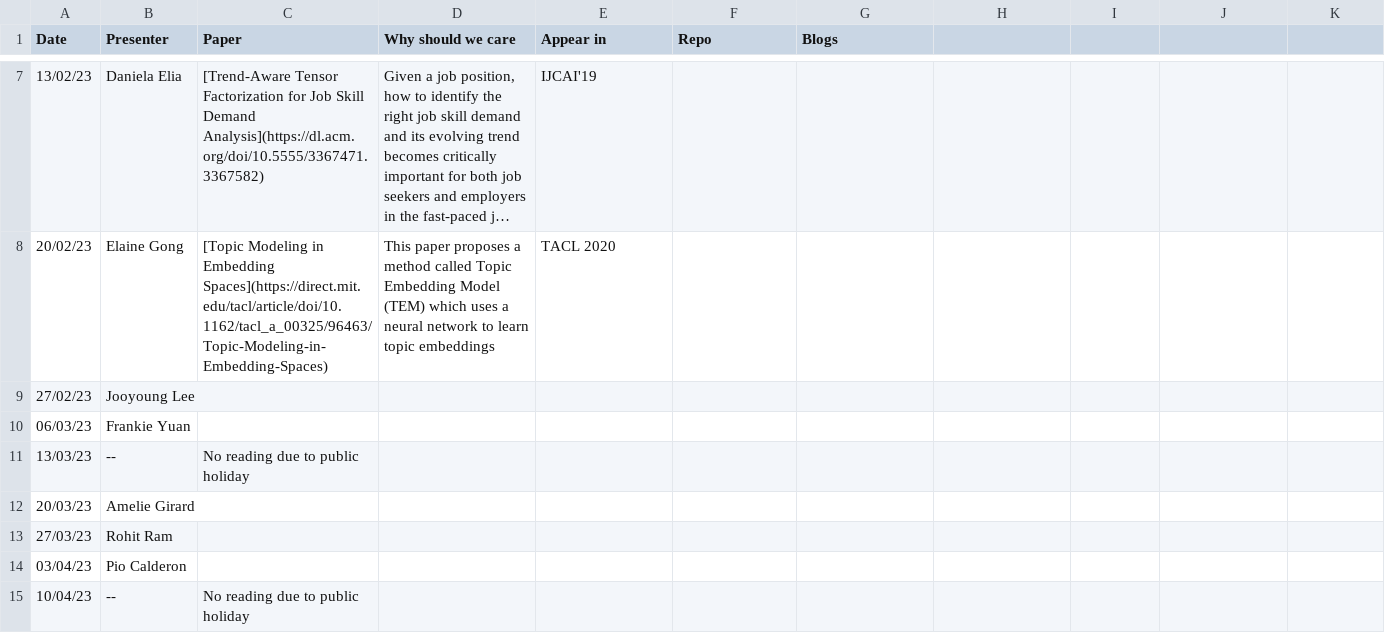
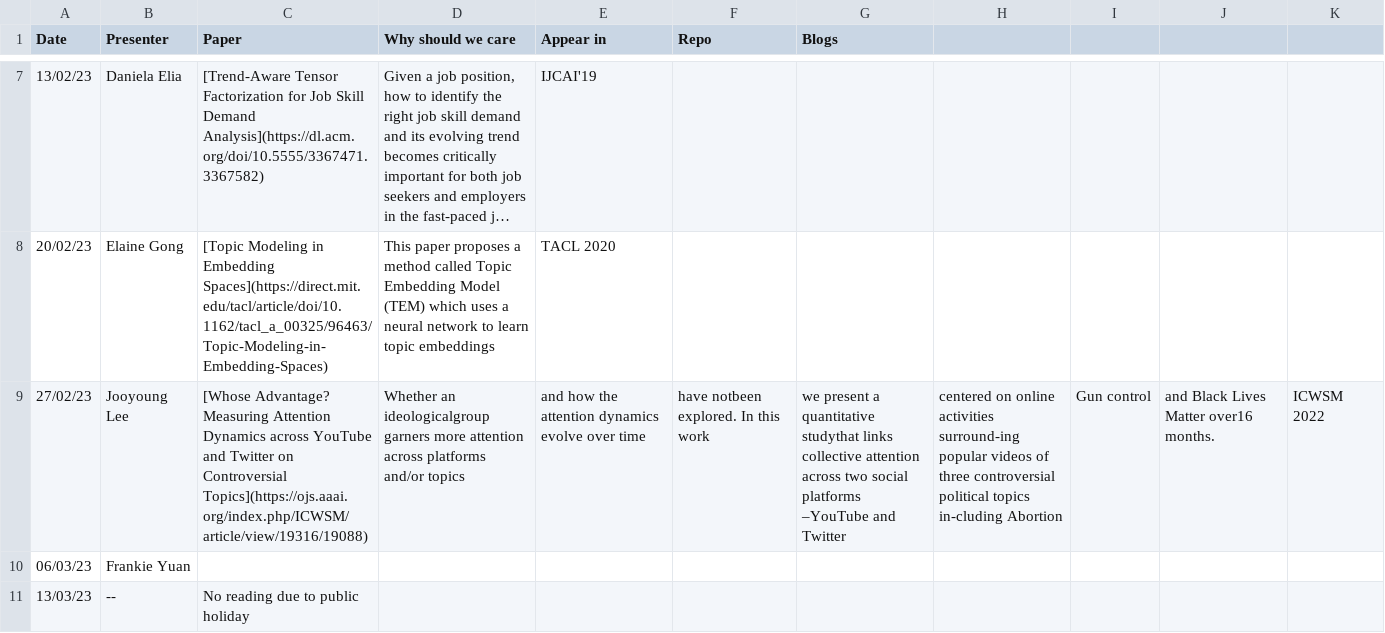
Before and after one commit to leagueofscholars/behavioral-ds.github.io, a CSV file: content/reading/reading_group_schedule.csv, drawn as a sheet; only a part is shown, gaps mark what is left out; the shorter side is filled out with more unchanged rows; long unchanged cells end in …; the diff names each change by its address in the sheet, - before the commit and + after, or states it on an @@ line.

Commit message:
Update reading_group_schedule.csv

```diff
--- a/content/reading/reading_group_schedule.csv
+++ b/content/reading/reading_group_schedule.csv
-C9 (Paper): (empty)
+C9 (Paper): [Whose Advantage? Measuring Attention Dynamics across YouTube and Twitter on Controversial Topics](https://ojs.aaai.org/index.php/ICWSM/article/view/19316/19088)
-D9 (Why should we care): (empty)
+D9 (Why should we care): Whether an ideologicalgroup garners more attention across platforms and/or topics
-E9 (Appear in): (empty)
+E9 (Appear in): and how the attention dynamics evolve over time
-F9 (Repo): (empty)
+F9 (Repo): have notbeen explored. In this work
-G9 (Blogs): (empty)
+G9 (Blogs): we present a quantitative studythat links collective attention across two social platforms –YouTube and Twitter
-H9: (empty)
+H9: centered on online activities surround-ing popular videos of three controversial political topics in-cluding Abortion
-I9: (empty)
+I9: Gun control
-J9: (empty)
+J9: and Black Lives Matter over16 months.
-K9: (empty)
+K9: ICWSM 2022
```
